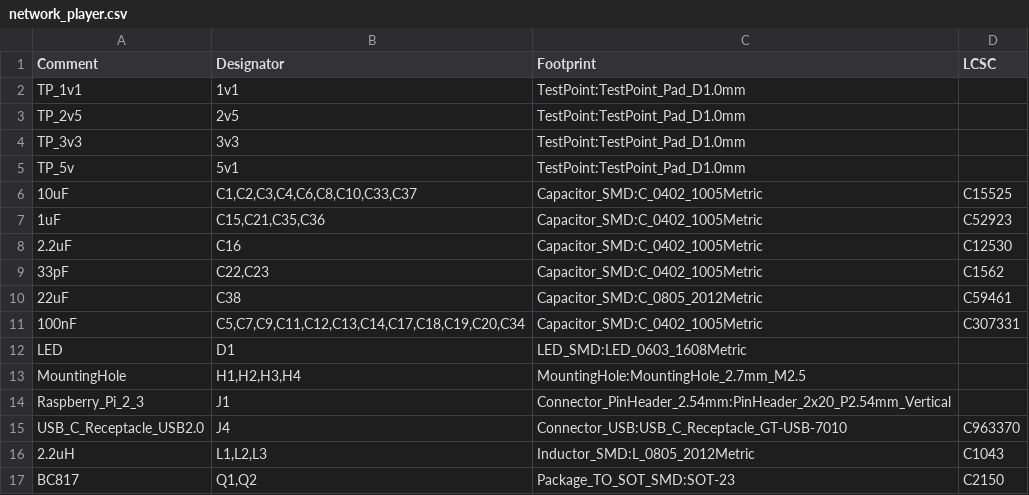
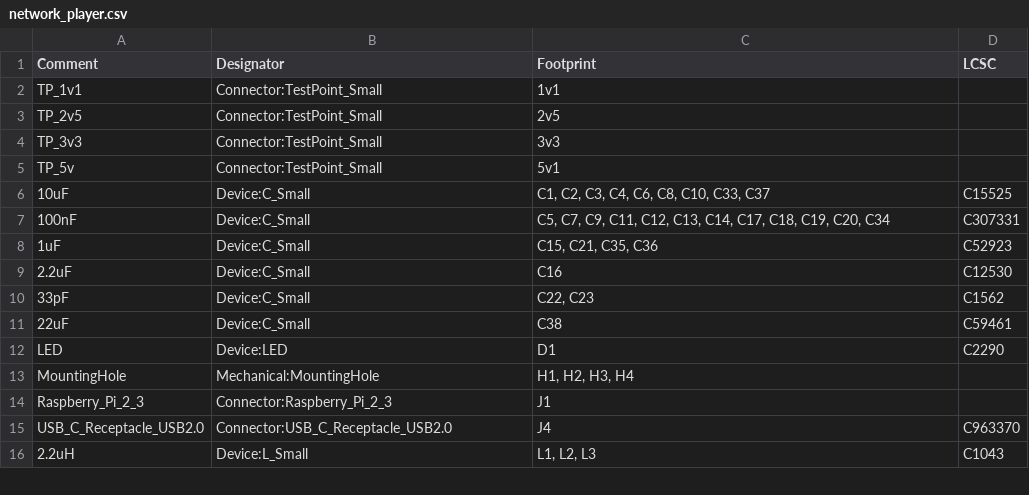
Before and after one commit to naguirre/mds_hardware_v1, a CSV file: network_player/network_player.csv, drawn as a sheet; only a part is shown; the diff covers the shown part only.

```diff
--- a/network_player/network_player.csv
+++ b/network_player/network_player.csv
@@ -2,16 +2,15 @@ Comment,Designator,Footprint,LCSC
-"TP_1v1","1v1","TestPoint:TestPoint_Pad_D1.0mm",""
-"TP_2v5","2v5","TestPoint:TestPoint_Pad_D1.0mm",""
-"TP_3v3","3v3","TestPoint:TestPoint_Pad_D1.0mm",""
-"TP_5v","5v1","TestPoint:TestPoint_Pad_D1.0mm",""
-"10uF","C1,C2,C3,C4,C6,C8,C10,C33,C37","Capacitor_SMD:C_0402_1005Metric","C15525"
-"1uF","C15,C21,C35,C36","Capacitor_SMD:C_0402_1005Metric","C52923"
-"2.2uF","C16","Capacitor_SMD:C_0402_1005Metric","C12530"
-"33pF","C22,C23","Capacitor_SMD:C_0402_1005Metric","C1562"
-"22uF","C38","Capacitor_SMD:C_0805_2012Metric","C59461"
-"100nF","C5,C7,C9,C11,C12,C13,C14,C17,C18,C19,C20,C34","Capacitor_SMD:C_0402_1005Metric","C307331"
-"LED","D1","LED_SMD:LED_0603_1608Metric",""
-"MountingHole","H1,H2,H3,H4","MountingHole:MountingHole_2.7mm_M2.5",""
-"Raspberry_Pi_2_3","J1","Connector_PinHeader_2.54mm:PinHeader_2x20_P2.54mm_Vertical",""
-"USB_C_Receptacle_USB2.0","J4","Connector_USB:USB_C_Receptacle_GT-USB-7010","C963370"
-"2.2uH","L1,L2,L3","Inductor_SMD:L_0805_2012Metric","C1043"
-"BC817","Q1,Q2","Package_TO_SOT_SMD:SOT-23","C2150"
+"TP_1v1","Connector:TestPoint_Small","1v1",""
+"TP_2v5","Connector:TestPoint_Small","2v5",""
+"TP_3v3","Connector:TestPoint_Small","3v3",""
+"TP_5v","Connector:TestPoint_Small","5v1",""
+"10uF","Device:C_Small","C1, C2, C3, C4, C6, C8, C10, C33, C37","C15525"
+"100nF","Device:C_Small","C5, C7, C9, C11, C12, C13, C14, C17, C18, C19, C20, C34","C307331"
+"1uF","Device:C_Small","C15, C21, C35, C36","C52923"
+"2.2uF","Device:C_Small","C16","C12530"
+"33pF","Device:C_Small","C22, C23","C1562"
+"22uF","Device:C_Small","C38","C59461"
+"LED","Device:LED","D1","C2290"
+"MountingHole","Mechanical:MountingHole","H1, H2, H3, H4",""
+"Raspberry_Pi_2_3","Connector:Raspberry_Pi_2_3","J1",""
+"USB_C_Receptacle_USB2.0","Connector:USB_C_Receptacle_USB2.0","J4","C963370"
+"2.2uH","Device:L_Small","L1, L2, L3","C1043"
```
Also changed, not shown: 3 added rows, 3 removed rows and 26 edited cells elsewhere in this file, 1 other file.
